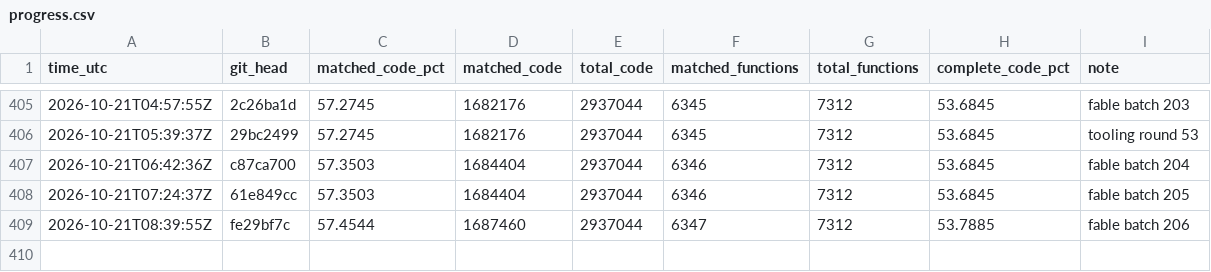
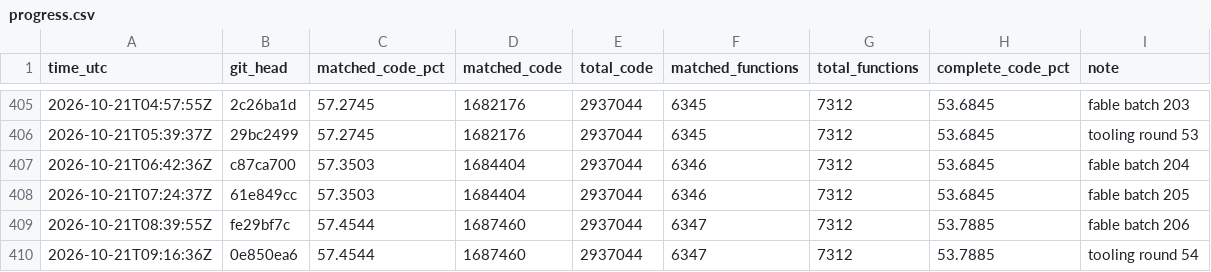
Before and after one commit to deltawave784/fzgx, a CSV file: state/progress.csv, drawn as a sheet; only a part is shown, gaps mark what is left out; the diff names each change by its address in the sheet, - before the commit and + after, or states it on an @@ line.

```diff
--- a/state/progress.csv
+++ b/state/progress.csv
+row 410: 2026-10-21T09:16:36Z | 0e850ea6 | 57.4544 | 1687460 | 2937044 | 6347 | 7312 | 53.7885 | tooling round 54
```
